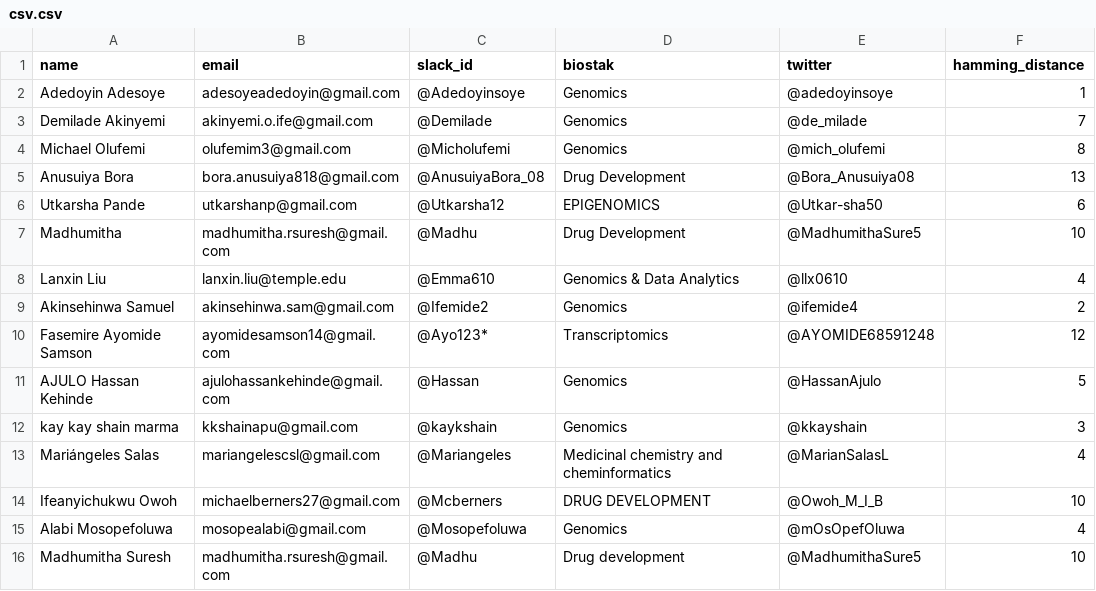
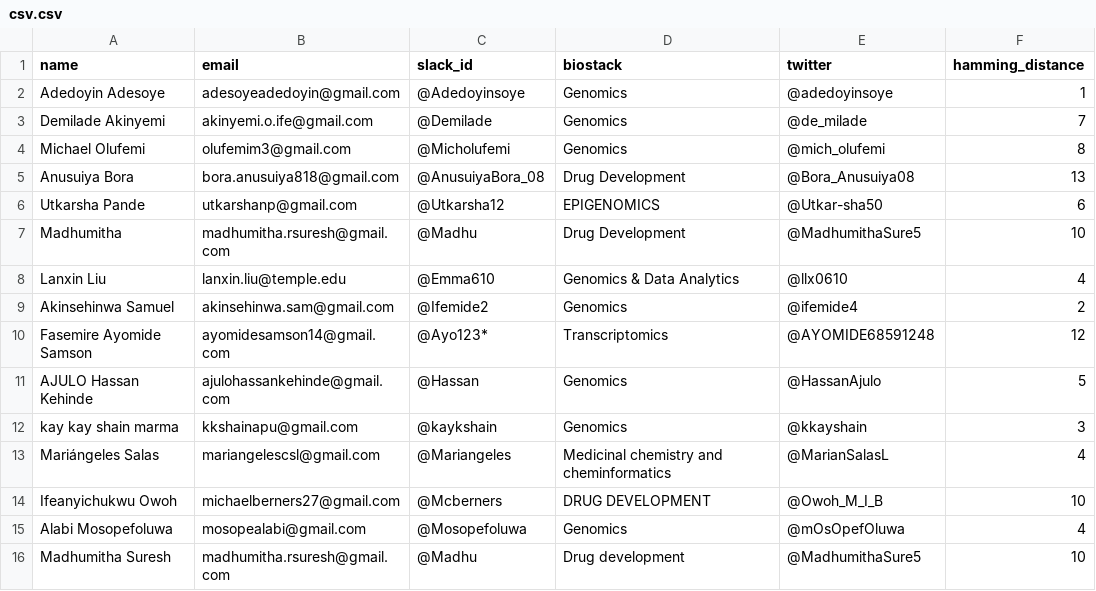
Before and after one commit to anusuiyaxbora/Team-darwin, a CSV file: csv.csv, drawn as a sheet.

Commit message:
Update csv.csv

```diff
--- a/csv.csv
+++ b/csv.csv
@@ -1,2 +1,2 @@
-name, email, slack_id, biostak, twitter, hamming_distance
+name, email, slack_id, biostack, twitter, hamming_distance
 Adedoyin Adesoye,adesoyeadedoyin@gmail.com,@Adedoyinsoye,Genomics,@adedoyinsoye,1
```
